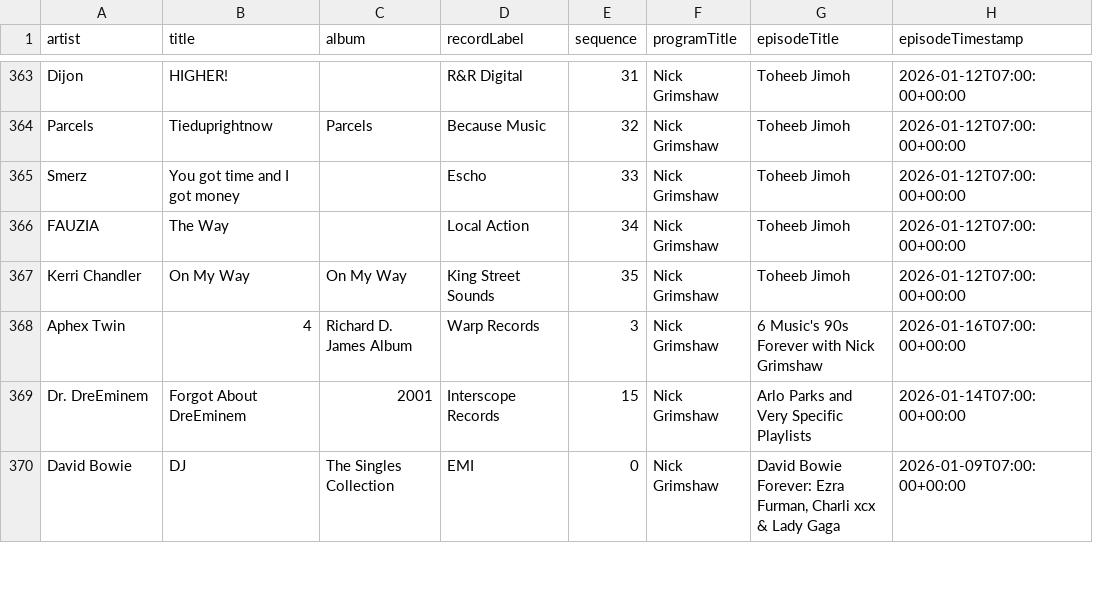
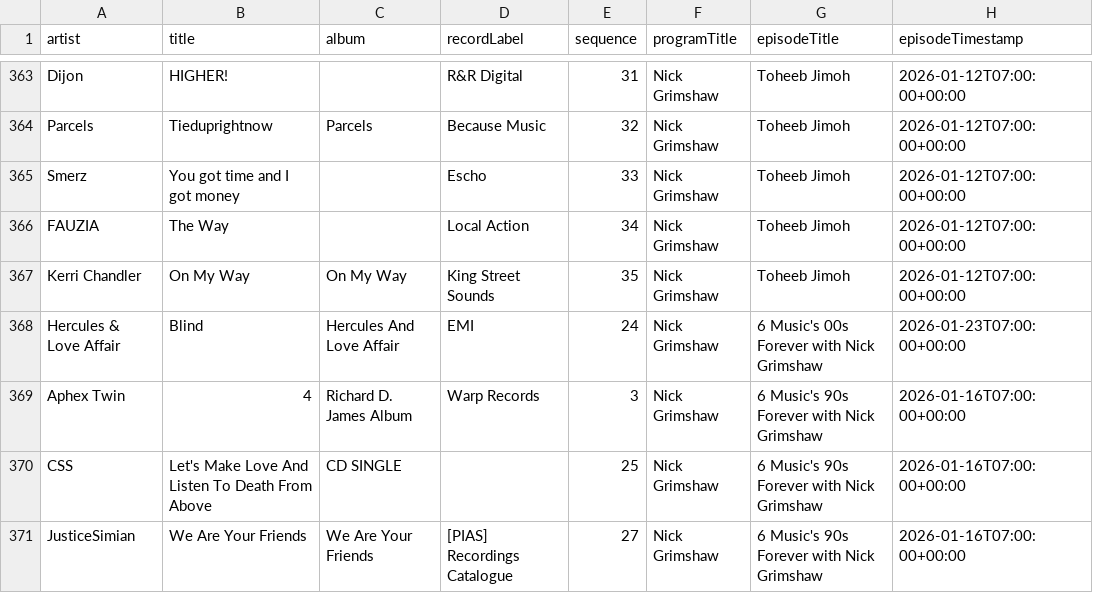
Before and after one commit to laminthurein1411/bbc-radio-playlist-history, a CSV file: history.csv, drawn as a sheet; only a part is shown, gaps mark what is left out; the shorter side is filled out with more unchanged rows; the diff covers the shown part only; the diff names each change by its address in the sheet, - before the commit and + after, or states it on an @@ line.

```diff
--- a/history.csv
+++ b/history.csv
+row 368: Hercules & Love Affair | Blind | Hercules And Love Affair | EMI | 24 | Nick Grimshaw | 6 Music's 00s Forever with Nick Grimshaw | 2026-01-23T07:00:00+00:00
+row 370: CSS | Let's Make Love And Listen To Death From Above | CD SINGLE |  | 25 | Nick Grimshaw | 6 Music's 90s Forever with Nick Grimshaw | 2026-01-16T07:00:00+00:00
+row 371: JusticeSimian | We Are Your Friends | We Are Your Friends | [PIAS] Recordings Catalogue | 27 | Nick Grimshaw | 6 Music's 90s Forever with Nick Grimshaw | 2026-01-16T07:00:00+00:00
```
Also changed, not shown: 3 added rows and 6 edited cells elsewhere in this file.
